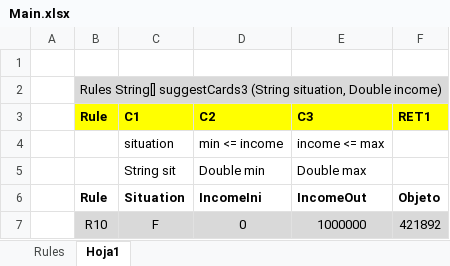
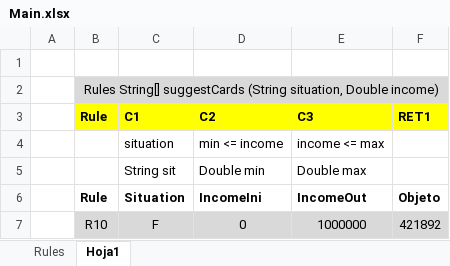
Before and after one commit to pujaesprojects/otdesign, an Excel workbook: DESIGN/rules/BBVA_Rules/Main.xlsx, sheet Hoja1, drawn as a sheet; only a part is shown; values as stored, in another font and other column widths than the file's, no borders; the diff names each change by its address in the sheet, - before the commit and + after, or states it on an @@ line.

Commit message:
suggestCards OK Author: DEFAULT. Type: SAVE.

```diff
--- a/DESIGN/rules/BBVA_Rules/Main.xlsx (sheet Hoja1)
+++ b/DESIGN/rules/BBVA_Rules/Main.xlsx (sheet Hoja1)
-B2 (Rule): Rules String[] suggestCards3 (String situation,…
+B2 (Rule): Rules String[] suggestCards (String situation,…
```
Also changed, not shown: sheet Rules.
